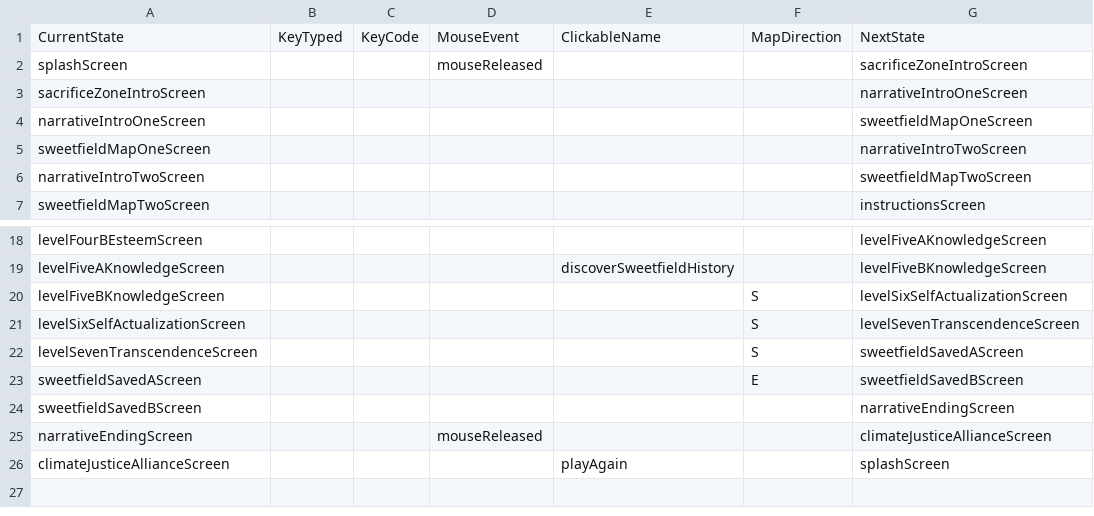
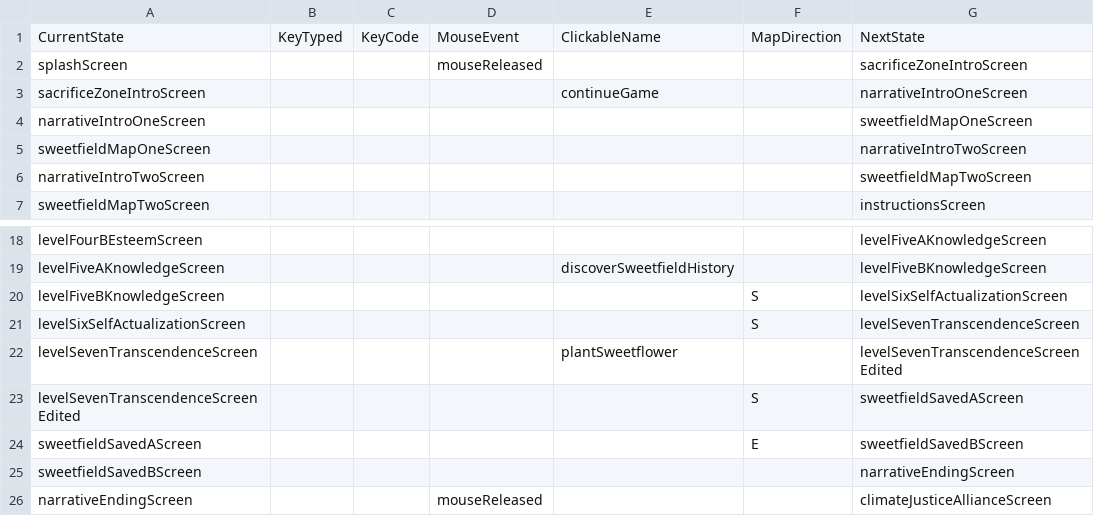
Before and after one commit to katrinamonje/SaveSweetfieldCity, a CSV file: data/interactionTable.csv, drawn as a sheet; only a part is shown, gaps mark what is left out; the shorter side is filled out with more unchanged rows.

```diff
--- a/data/interactionTable.csv
+++ b/data/interactionTable.csv
@@ -2,3 +2,3 @@ CurrentState,KeyTyped,KeyCode,MouseEvent,ClickableName,MapDirection,NextState
 splashScreen,,,mouseReleased,,,sacrificeZoneIntroScreen
-sacrificeZoneIntroScreen, ,,,,,narrativeIntroOneScreen
+sacrificeZoneIntroScreen, ,,,continueGame,,narrativeIntroOneScreen
 narrativeIntroOneScreen, ,,,,,sweetfieldMapOneScreen
@@ -21,3 +21,4 @@ levelFiveBKnowledgeScreen,,,,,S,levelSixSelfActualizationScreen
 levelSixSelfActualizationScreen,,,,,S,levelSevenTranscendenceScreen
-levelSevenTranscendenceScreen,,,,,S,sweetfieldSavedAScreen
+levelSevenTranscendenceScreen,,,,plantSweetflower,,levelSevenTranscendenceScreenEdited
+levelSevenTranscendenceScreenEdited,,,,,S,sweetfieldSavedAScreen
 sweetfieldSavedAScreen,,,,,E,sweetfieldSavedBScreen
```
Also changed, not shown: data/adventureStates.csv, data/clickableLayout.csv, 7 other files.
